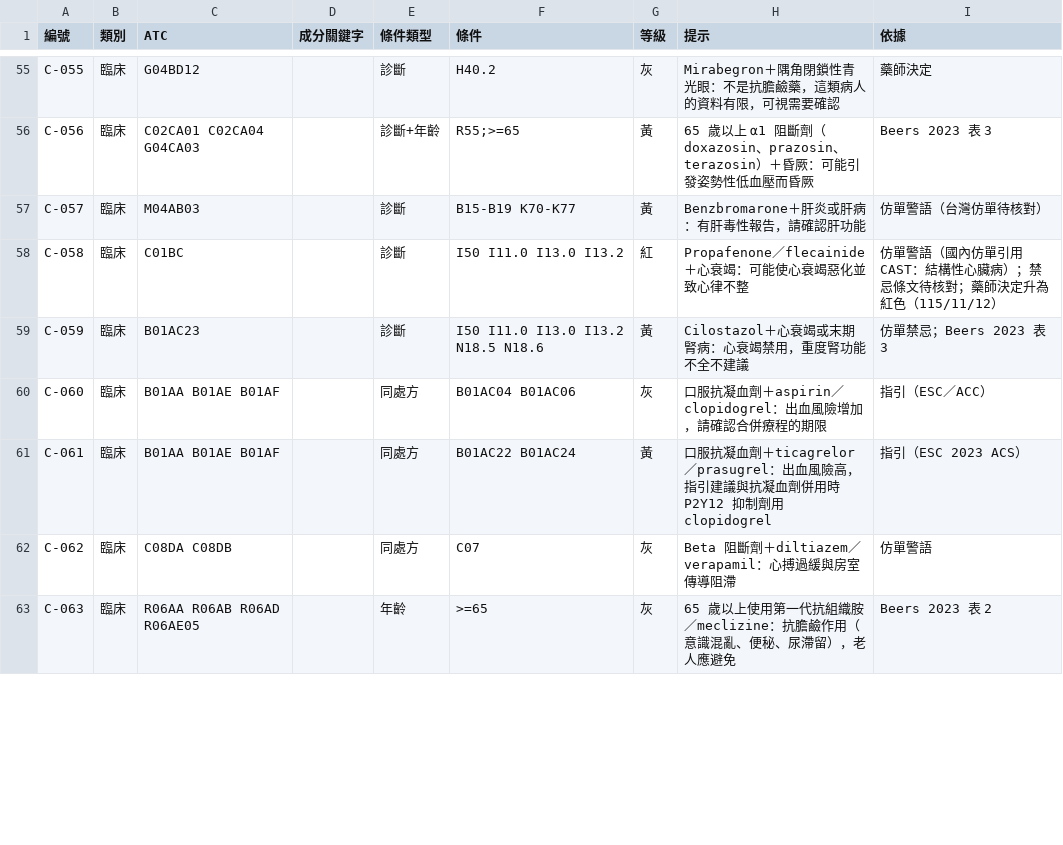
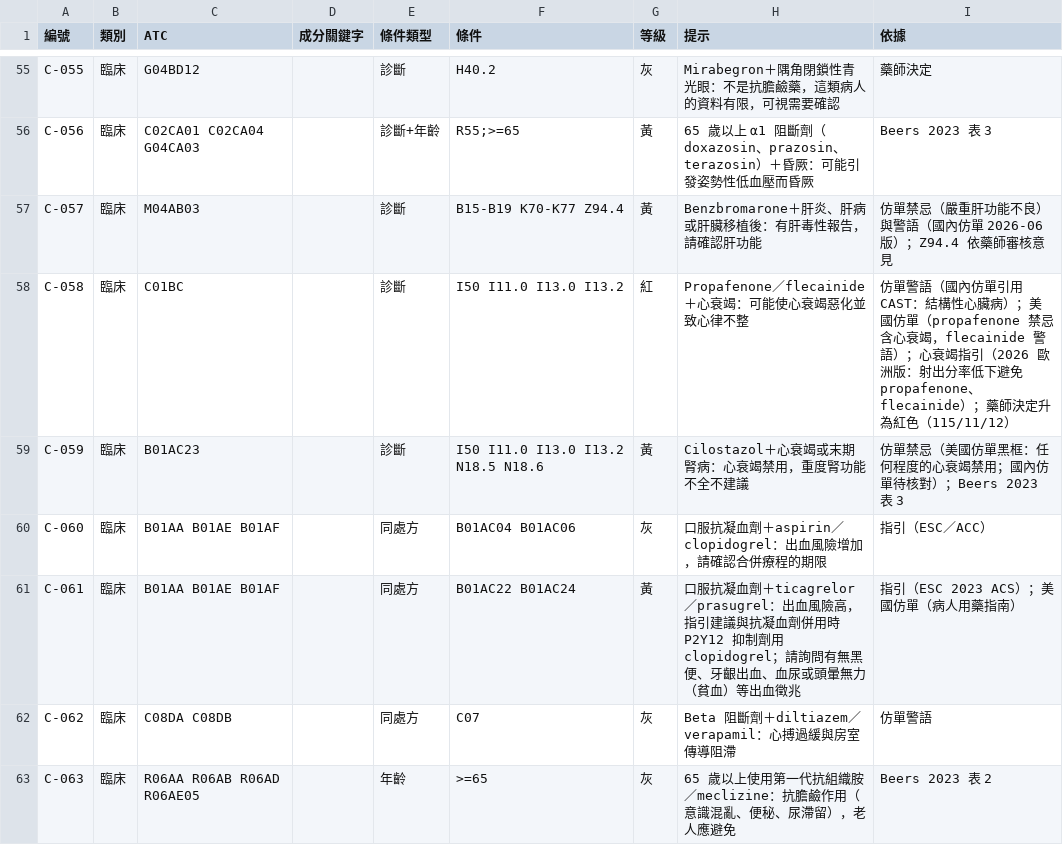
Before and after one commit to whyfenta/GTsloth-s-eye, a CSV file: docs/reference/rx-rules/cautions.csv, drawn as a sheet; only a part is shown, gaps mark what is left out; the diff covers the shown part only.

```diff
--- a/docs/reference/rx-rules/cautions.csv
+++ b/docs/reference/rx-rules/cautions.csv
@@ -56,7 +56,7 @@ C-055,臨床,G04BD12,,診斷,H40.2,灰,Mirabegron＋隅角閉鎖性青光眼：
 C-056,臨床,C02CA01 C02CA04 G04CA03,,診斷+年齡,R55;>=65,黃,65 歲以上 α1 阻斷劑（doxazosin、prazosin、terazosin）＋昏厥：可能引發姿勢性低血壓而昏厥,Beers 2023 表 3
-C-057,臨床,M04AB03,,診斷,B15-B19 K70-K77,黃,Benzbromarone＋肝炎或肝病：有肝毒性報告，請確認肝功能,仿單警語（台灣仿單待核對）
-C-058,臨床,C01BC,,診斷,I50 I11.0 I13.0 I13.2,紅,Propafenone／flecainide＋心衰竭：可能使心衰竭惡化並致心律不整,仿單警語（國內仿單引用 CAST：結構性心臟病）；禁忌條文待核對；藥師決定升為紅色（115/11/12）
-C-059,臨床,B01AC23,,診斷,I50 I11.0 I13.0 I13.2 N18.5 N18.6,黃,Cilostazol＋心衰竭或末期腎病：心衰竭禁用，重度腎功能不全不建議,仿單禁忌；Beers 2023 表 3
+C-057,臨床,M04AB03,,診斷,B15-B19 K70-K77 Z94.4,黃,Benzbromarone＋肝炎、肝病或肝臟移植後：有肝毒性報告，請確認肝功能,仿單禁忌（嚴重肝功能不良）與警語（國內仿單 2026-06 版）；Z94.4 依藥師審核意見
+C-058,臨床,C01BC,,診斷,I50 I11.0 I13.0 I13.2,紅,Propafenone／flecainide＋心衰竭：可能使心衰竭惡化並致心律不整,仿單警語（國內仿單引用 CAST：結構性心臟病）；美國仿單（propafenone 禁忌含心衰竭，flecainide 警語）；心衰竭指引（2026 歐洲版：射出分率低下避免 propafenone、flecainide）；藥師決定升為紅色（115/11/12）
+C-059,臨床,B01AC23,,診斷,I50 I11.0 I13.0 I13.2 N18.5 N18.6,黃,Cilostazol＋心衰竭或末期腎病：心衰竭禁用，重度腎功能不全不建議,仿單禁忌（美國仿單黑框：任何程度的心衰竭禁用；國內仿單待核對）；Beers 2023 表 3
 C-060,臨床,B01AA B01AE B01AF,,同處方,B01AC04 B01AC06,灰,口服抗凝血劑＋aspirin／clopidogrel：出血風險增加，請確認合併療程的期限,指引（ESC／ACC）
-C-061,臨床,B01AA B01AE B01AF,,同處方,B01AC22 B01AC24,黃,口服抗凝血劑＋ticagrelor／prasugrel：出血風險高，指引建議與抗凝血劑併用時 P2Y12 抑制劑用 clopidogrel,指引（ESC 2023 ACS）
+C-061,臨床,B01AA B01AE B01AF,,同處方,B01AC22 B01AC24,黃,口服抗凝血劑＋ticagrelor／prasugrel：出血風險高，指引建議與抗凝血劑併用時 P2Y12 抑制劑用 clopidogrel；請詢問有無黑便、牙齦出血、血尿或頭暈無力（貧血）等出血徵兆,指引（ESC 2023 ACS）；美國仿單（病人用藥指南）
 C-062,臨床,C08DA C08DB,,同處方,C07,灰,Beta 阻斷劑＋diltiazem／verapamil：心搏過緩與房室傳導阻滯,仿單警語
```
Also changed, not shown: 9 added rows and 8 edited cells elsewhere in this file, docs/reference/rx-rules/indications.csv, docs/reference/rx-sources.csv, 10 other files.
